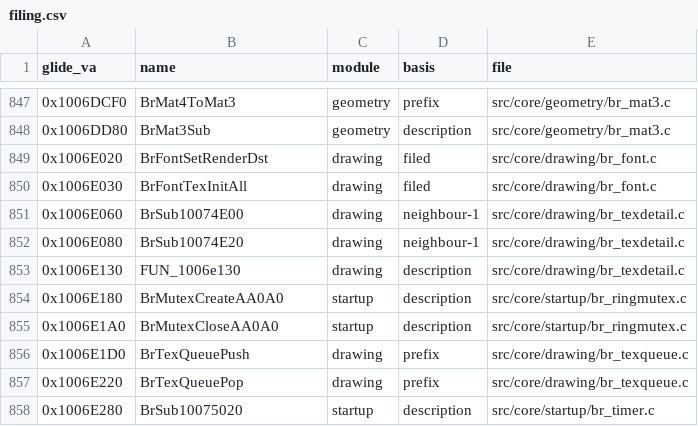
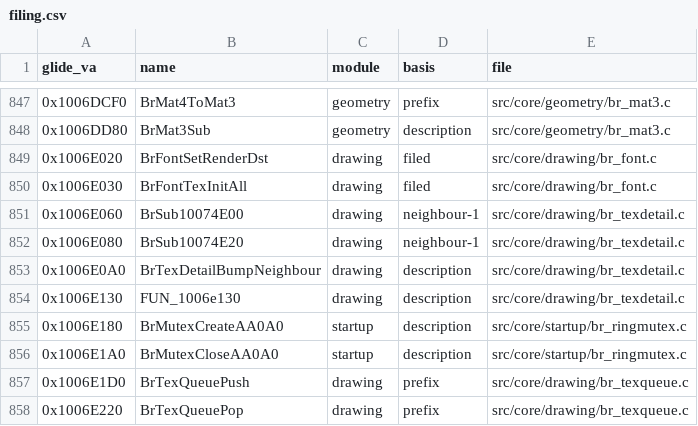
Before and after one commit to jeff-strutb/brally, a CSV file: config/filing.csv, drawn as a sheet; only a part is shown, gaps mark what is left out; the shorter side is filled out with more unchanged rows; the diff names each change by its address in the sheet, - before the commit and + after, or states it on an @@ line.

Commit message:
0x1006E0A0 BrTexDetailBumpNeighbour byte-exact: three-slot candidate array on the stack, rand()*n>>15 picks one, and the /MD dllimport rand makes the FF 15 [IAT] call

```diff
--- a/config/filing.csv
+++ b/config/filing.csv
+row 853: 0x1006E0A0 | BrTexDetailBumpNeighbour | drawing | description | src/core/drawing/br_texdetail.c
```
Also changed, not shown: 1 other file.
